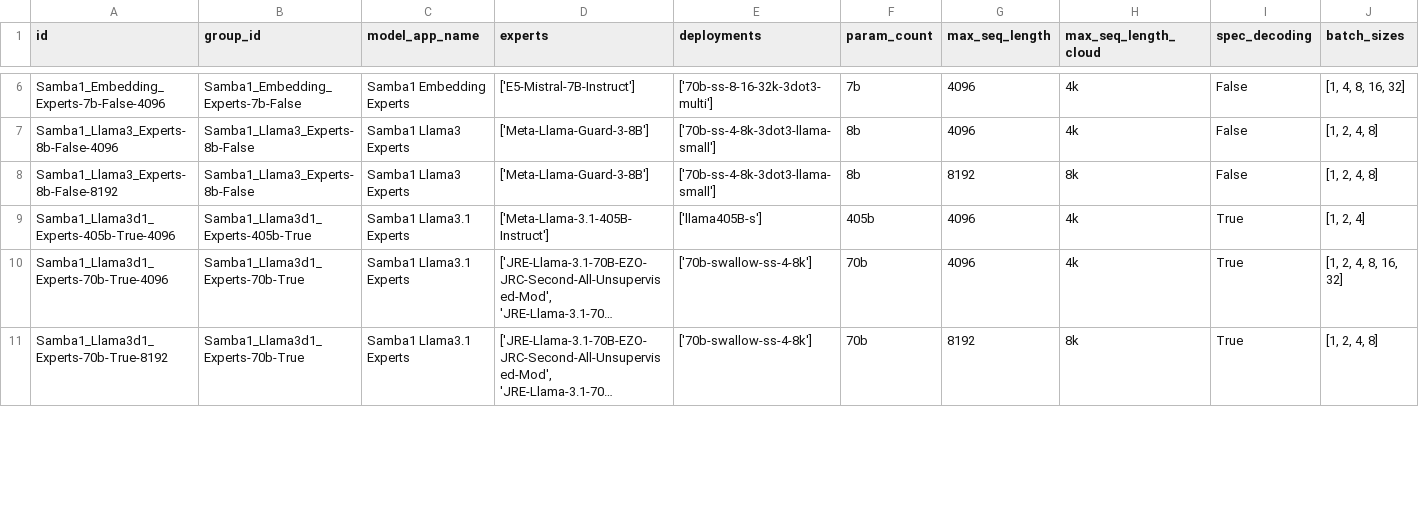
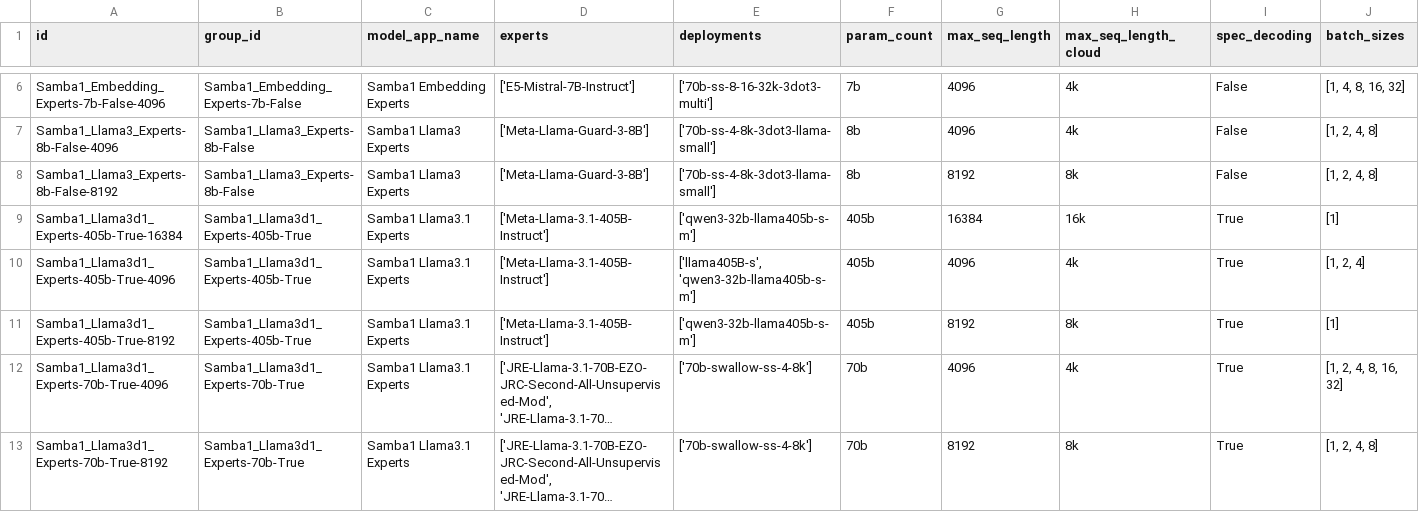
Before and after one commit to sharadv-sambanova/studio-model-deployment-automation, a CSV file: inventory/output/cloud_inventory.csv, drawn as a sheet; only a part is shown, gaps mark what is left out; long unchanged cells end in …; addresses are those after the commit; rows hold the shown columns only; the diff covers the shown part only; the diff names each change by its address in the sheet, - before the commit and + after, or states it on an @@ line.

```diff
--- a/inventory/output/cloud_inventory.csv
+++ b/inventory/output/cloud_inventory.csv
+row 9: Samba1_Llama3d1_Experts-405b-True-16384 | Samba1_Llama3d1_Experts-405b-True | Samba1 Llama3.1 Experts | ['Meta-Llama-3.1-405B-Instruct'] | ['qwen3-32b-llama405b-s-m'] | 405b | 16384 | 16k | True | [1]
-E10 (deployments): ['llama405B-s']
+E10 (deployments): ['llama405B-s', 'qwen3-32b-llama405b-s-m']
+row 11: Samba1_Llama3d1_Experts-405b-True-8192 | Samba1_Llama3d1_Experts-405b-True | Samba1 Llama3.1 Experts | ['Meta-Llama-3.1-405B-Instruct'] | ['qwen3-32b-llama405b-s-m'] | 405b | 8192 | 8k | True | [1]
```
Also changed, not shown: 1 added row and 8 edited cells elsewhere in this file, inventory/output/cloud_inventory_gtm.csv.
